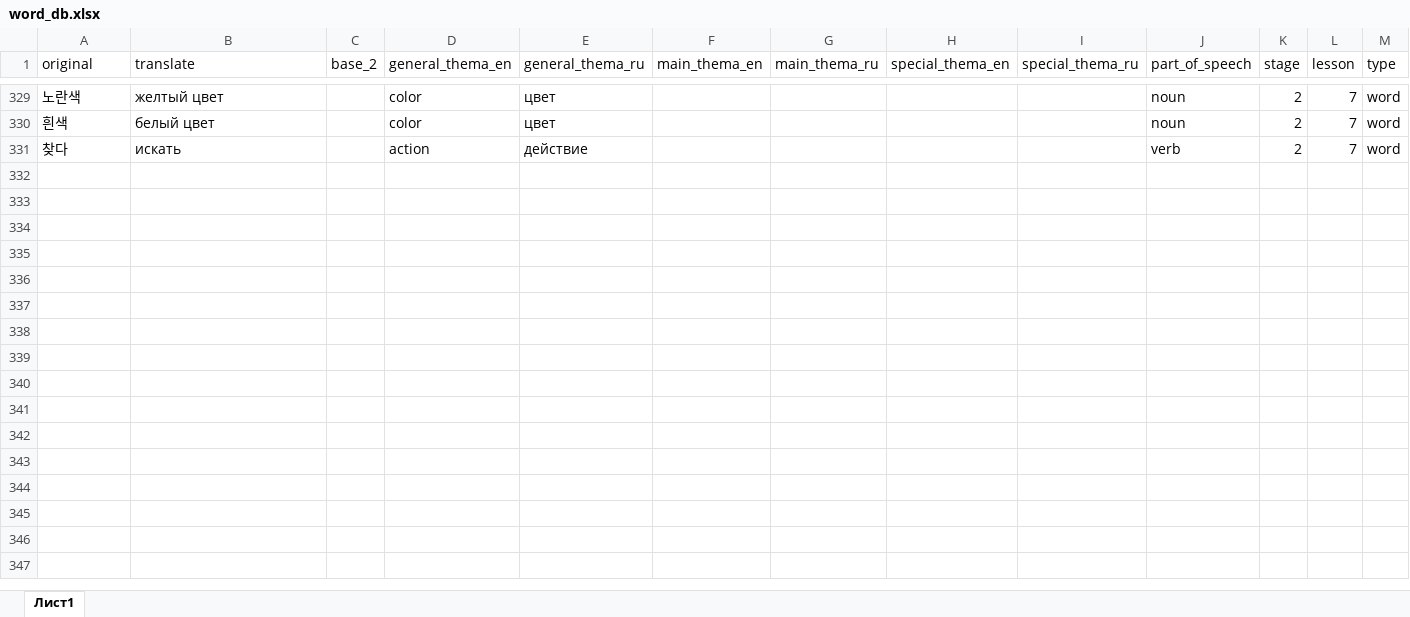
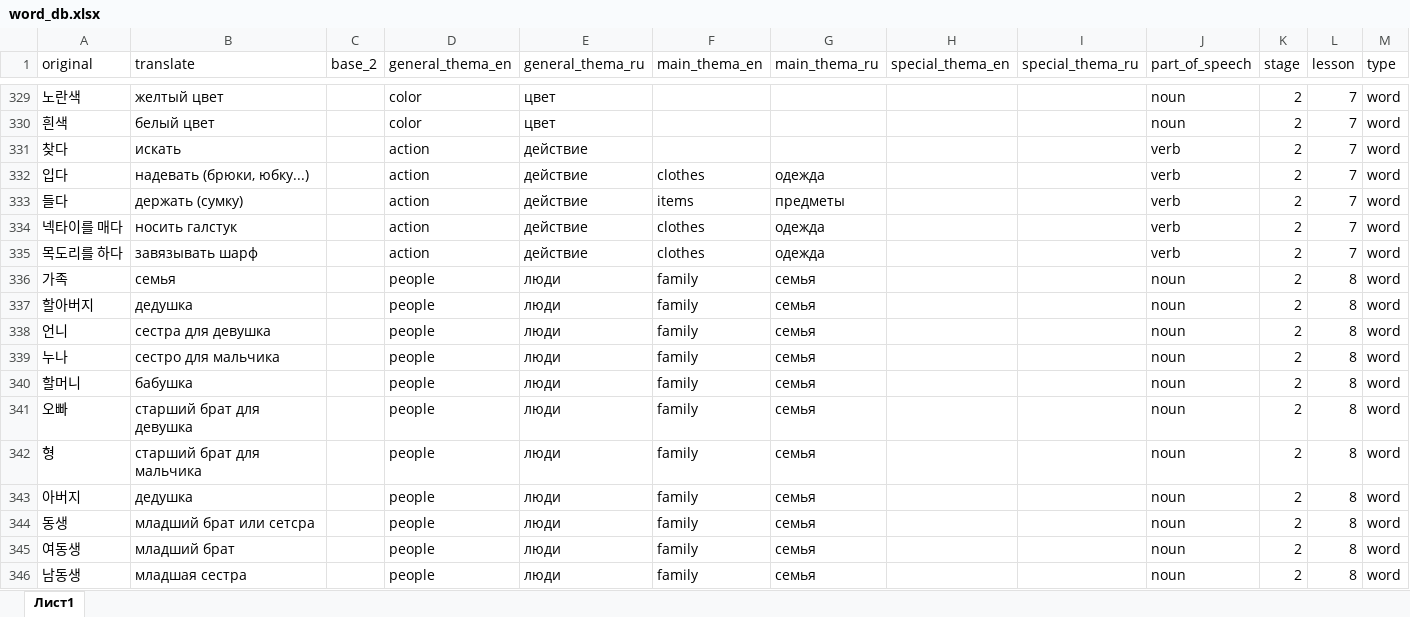
Before and after one commit to zinchuk0480/korean, an Excel workbook: static/word_db.xlsx, sheet Лист1, drawn as a sheet; only a part is shown, gaps mark what is left out; values as stored, in another font and other column widths than the file's, no borders; the diff names each change by its address in the sheet, - before the commit and + after, or states it on an @@ line.

Commit message:
new word and padez

```diff
--- a/static/word_db.xlsx (sheet Лист1)
+++ b/static/word_db.xlsx (sheet Лист1)
+row 332: 입다 | надевать (брюки, юбку...) |  | action | действие | clothes | одежда |  |  | verb | 2 | 7 | word
+row 333: 들다 | держать (сумку) |  | action | действие | items | предметы |  |  | verb | 2 | 7 | word
+row 334: 넥타이를 매다 | носить галстук |  | action | действие | clothes | одежда |  |  | verb | 2 | 7 | word
+row 335: 목도리를 하다 | завязывать шарф |  | action | действие | clothes | одежда |  |  | verb | 2 | 7 | word
+row 336: 가족 | семья |  | people | люди | family | семья |  |  | noun | 2 | 8 | word
+row 337: 할아버지 | дедушка |  | people | люди | family | семья |  |  | noun | 2 | 8 | word
+row 338: 언니 | сестра для девушка |  | people | люди | family | семья |  |  | noun | 2 | 8 | word
+row 339: 누나 | сестро для мальчика |  | people | люди | family | семья |  |  | noun | 2 | 8 | word
+row 340: 할머니 | бабушка |  | people | люди | family | семья |  |  | noun | 2 | 8 | word
+row 341: 오빠 | старший брат для девушка |  | people | люди | family | семья |  |  | noun | 2 | 8 | word
+row 342: 형 | старший брат для мальчика |  | people | люди | family | семья |  |  | noun | 2 | 8 | word
+row 343: 아버지 | дедушка |  | people | люди | family | семья |  |  | noun | 2 | 8 | word
+row 344: 동생 | младший брат или сетсра |  | people | люди | family | семья |  |  | noun | 2 | 8 | word
+row 345: 여동생 | младший брат |  | people | люди | family | семья |  |  | noun | 2 | 8 | word
+row 346: 남동생 | младшая сестра |  | people | люди | family | семья |  |  | noun | 2 | 8 | word
```
Also changed, not shown: 1 other file.
